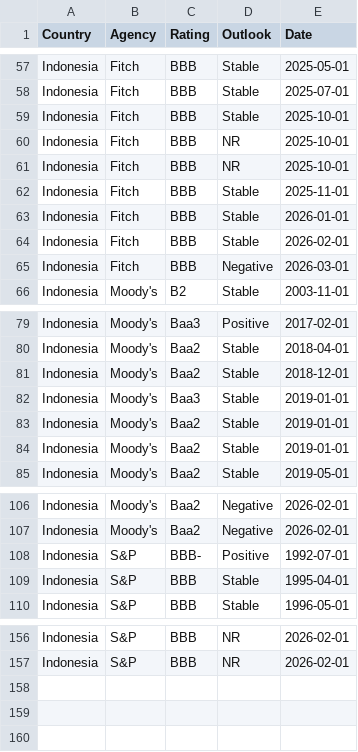
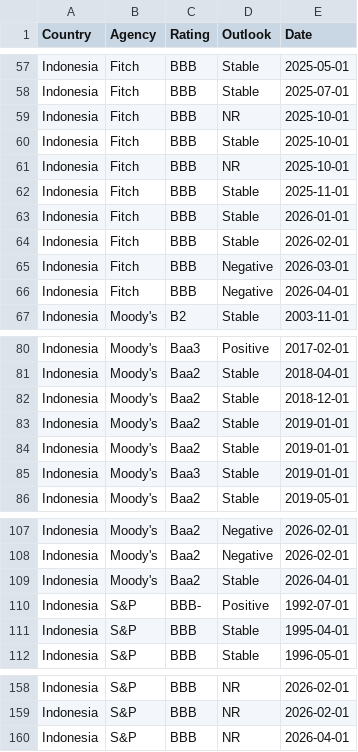
Before and after one commit to Mandamundi/mm-sci, a CSV file: agencies/indonesia_ratings.csv, drawn as a sheet; only a part is shown, gaps mark what is left out; the diff covers the shown part only.

```diff
--- a/agencies/indonesia_ratings.csv
+++ b/agencies/indonesia_ratings.csv
@@ -58,4 +58,4 @@ Indonesia,Fitch,BBB,Stable,2025-05-01
 Indonesia,Fitch,BBB,Stable,2025-07-01
+Indonesia,Fitch,BBB,NR,2025-10-01
 Indonesia,Fitch,BBB,Stable,2025-10-01
-Indonesia,Fitch,BBB,NR,2025-10-01
 Indonesia,Fitch,BBB,NR,2025-10-01
@@ -65,2 +65,3 @@ Indonesia,Fitch,BBB,Stable,2026-02-01
 Indonesia,Fitch,BBB,Negative,2026-03-01
+Indonesia,Fitch,BBB,Negative,2026-04-01
 Indonesia,Moody's,B2,Stable,2003-11-01
@@ -81,5 +82,5 @@ Indonesia,Moody's,Baa2,Stable,2018-04-01
 Indonesia,Moody's,Baa2,Stable,2018-12-01
-Indonesia,Moody's,Baa3,Stable,2019-01-01
 Indonesia,Moody's,Baa2,Stable,2019-01-01
 Indonesia,Moody's,Baa2,Stable,2019-01-01
+Indonesia,Moody's,Baa3,Stable,2019-01-01
 Indonesia,Moody's,Baa2,Stable,2019-05-01
@@ -107,2 +108,3 @@ Indonesia,Moody's,Baa2,Negative,2026-02-01
 Indonesia,Moody's,Baa2,Negative,2026-02-01
+Indonesia,Moody's,Baa2,Stable,2026-04-01
 Indonesia,S&P,BBB-,Positive,1992-07-01
@@ -157 +159,2 @@ Indonesia,S&P,BBB,NR,2026-02-01
 Indonesia,S&P,BBB,NR,2026-02-01
+Indonesia,S&P,BBB,NR,2026-04-01
```
Also changed, not shown: 1 moved row elsewhere in this file, agencies/barbados_ratings.csv, agencies/cameroon_ratings.csv, 40 other files.
